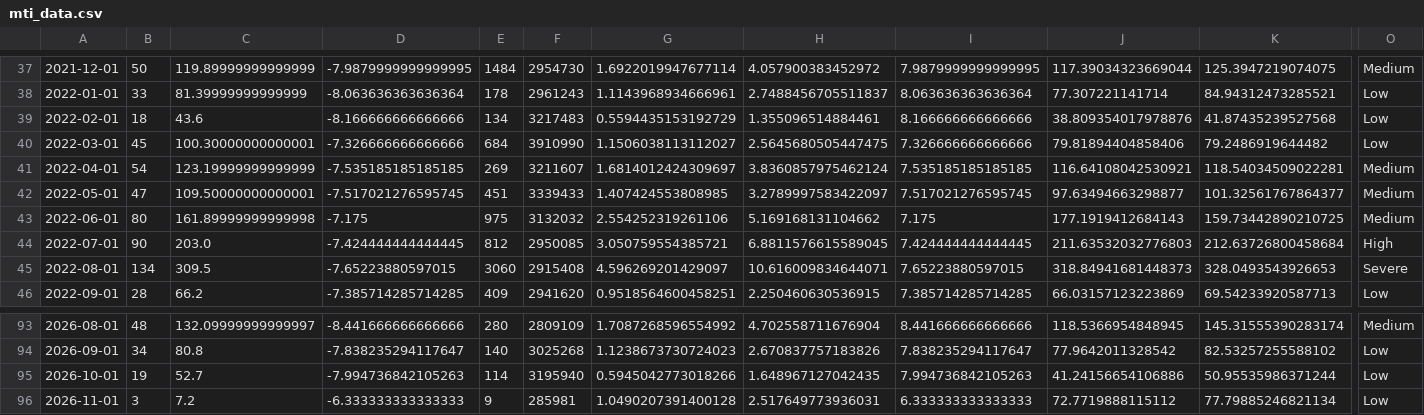
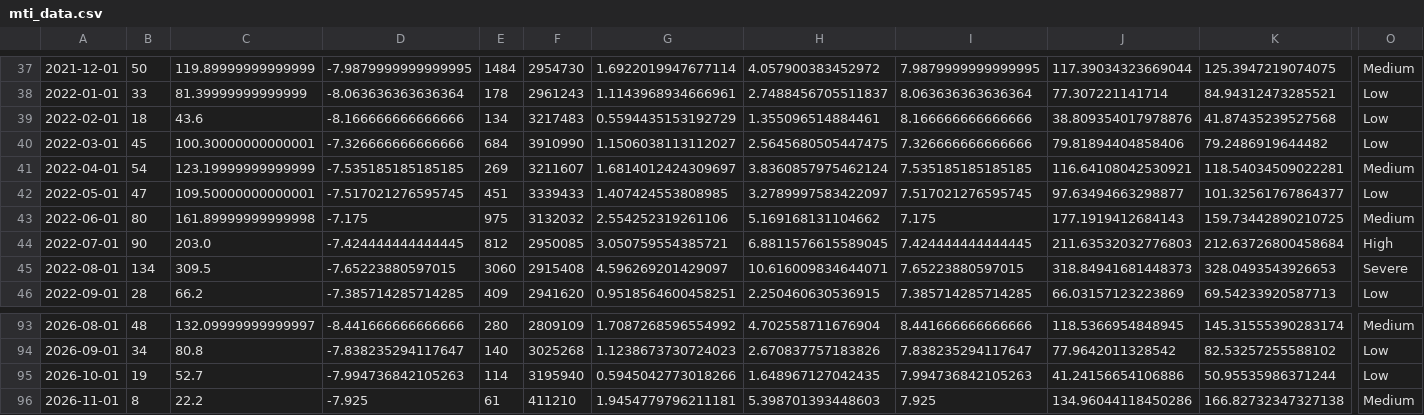
Before and after one commit to fatc4w/Maritime-Tensions-Index, a CSV file: data/mti_data.csv, drawn as a sheet; only a part is shown, gaps mark what is left out; the diff covers the shown part only; the diff names each change by its address in the sheet, - before the commit and + after, or states it on an @@ line.

```diff
--- a/data/mti_data.csv
+++ b/data/mti_data.csv
-O42: Medium
+O42: Low
-B96: 3
+B96: 8
-C96: 7.2
+C96: 22.2
-D96: -6.333333333333333
+D96: -7.925
-E96: 9
+E96: 61
-F96: 285981
+F96: 411210
-G96: 1.0490207391400128
+G96: 1.9454779796211181
-H96: 2.517649773936031
+H96: 5.398701393448603
-I96: 6.333333333333333
+I96: 7.925
-J96: 72.7719888115112
+J96: 134.96044118450286
-K96: 77.79885246821134
+K96: 166.82732347327138
-O96: Low
+O96: Medium
```
Also changed, not shown: 5 edited cells elsewhere in this file, data/daily_totals.csv, 1 other file.
